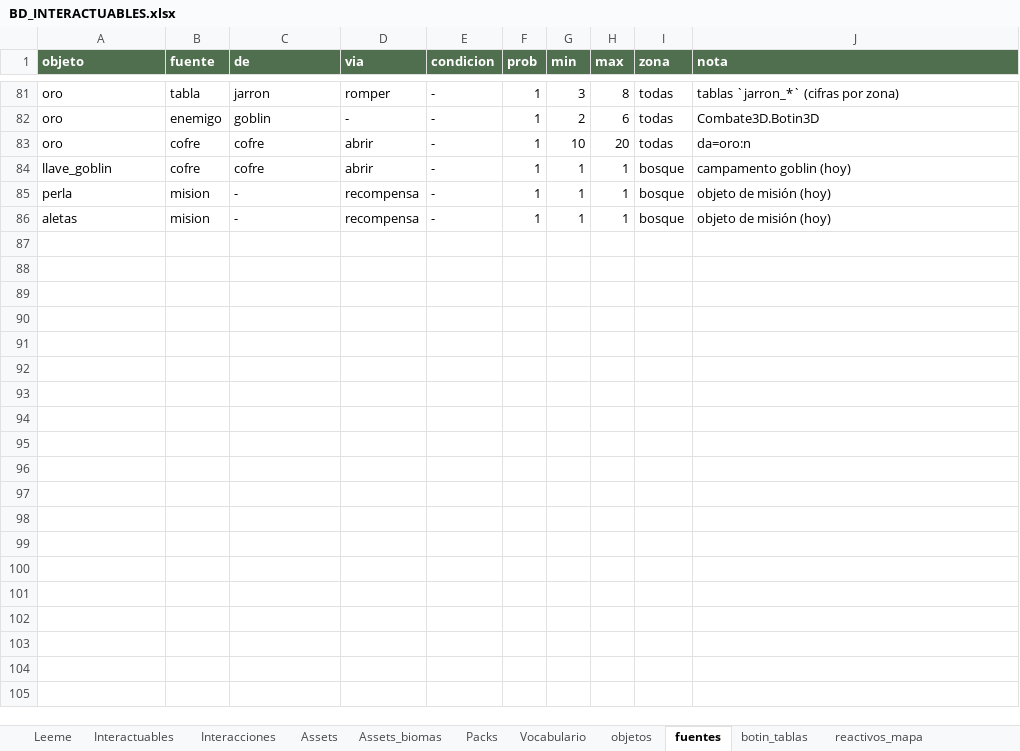
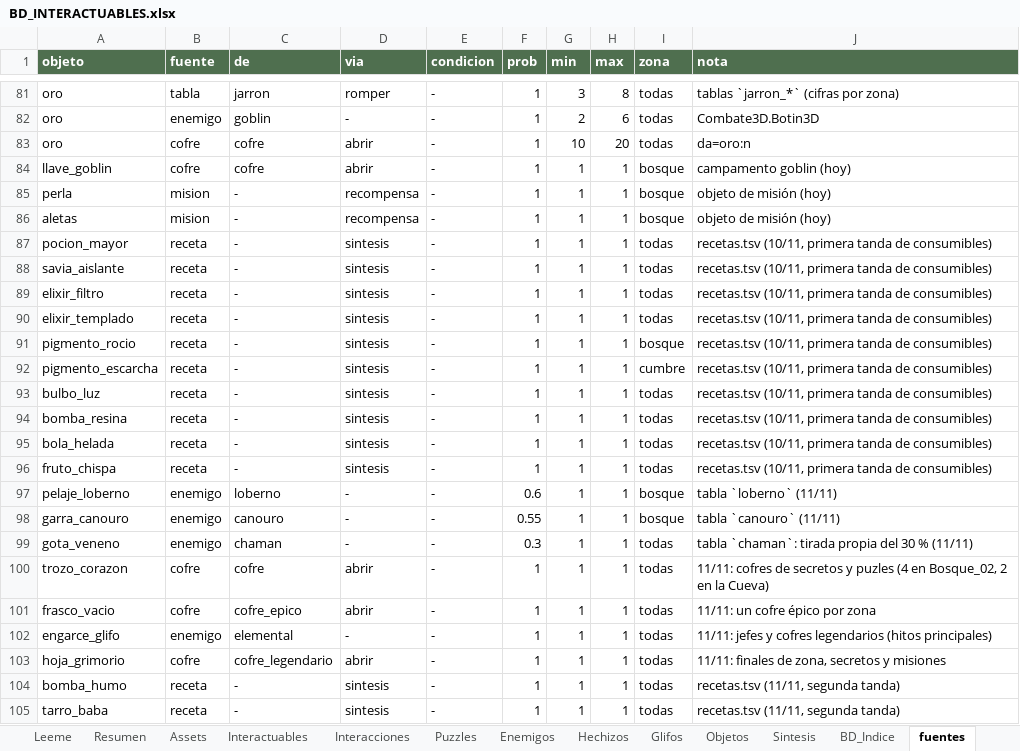
Before and after one commit to lodrok123/magic-symbols, an Excel workbook: docs/BD_INTERACTUABLES.xlsx, sheet fuentes, drawn as a sheet; only a part is shown, gaps mark what is left out; values as stored, in another font and other column widths than the file's, no borders; the diff covers the shown part only; the diff names each change by its address in the sheet, - before the commit and + after, or states it on an @@ line.

```diff
--- a/docs/BD_INTERACTUABLES.xlsx (sheet fuentes)
+++ b/docs/BD_INTERACTUABLES.xlsx (sheet fuentes)
-sheet tab: objetos
+sheet tab: Hechizos
+sheet tab: Resumen
+sheet tab: Puzzles
+sheet tab: Enemigos
+sheet tab: Glifos
+sheet tab: Objetos
+sheet tab: Sintesis
+sheet tab: BD_Indice
@@ sheet tab order changed: Leeme | Resumen | Assets | Interactuables | Interacciones | Puzzles | Enemigos | Hechizos | Glifos | Objetos | Sintesis | BD_Indice | fuentes @@
+row 87: pocion_mayor | receta | - | sintesis | - | 1 | 1 | 1 | todas | recetas.tsv (10/11, primera tanda de consumibles)
+row 88: savia_aislante | receta | - | sintesis | - | 1 | 1 | 1 | todas | recetas.tsv (10/11, primera tanda de consumibles)
+row 89: elixir_filtro | receta | - | sintesis | - | 1 | 1 | 1 | todas | recetas.tsv (10/11, primera tanda de consumibles)
+row 90: elixir_templado | receta | - | sintesis | - | 1 | 1 | 1 | todas | recetas.tsv (10/11, primera tanda de consumibles)
+row 91: pigmento_rocio | receta | - | sintesis | - | 1 | 1 | 1 | bosque | recetas.tsv (10/11, primera tanda de consumibles)
+row 92: pigmento_escarcha | receta | - | sintesis | - | 1 | 1 | 1 | cumbre | recetas.tsv (10/11, primera tanda de consumibles)
+row 93: bulbo_luz | receta | - | sintesis | - | 1 | 1 | 1 | todas | recetas.tsv (10/11, primera tanda de consumibles)
+row 94: bomba_resina | receta | - | sintesis | - | 1 | 1 | 1 | todas | recetas.tsv (10/11, primera tanda de consumibles)
+row 95: bola_helada | receta | - | sintesis | - | 1 | 1 | 1 | todas | recetas.tsv (10/11, primera tanda de consumibles)
+row 96: fruto_chispa | receta | - | sintesis | - | 1 | 1 | 1 | todas | recetas.tsv (10/11, primera tanda de consumibles)
+row 97: pelaje_loberno | enemigo | loberno | - | - | 0.6 | 1 | 1 | bosque | tabla `loberno` (11/11)
+row 98: garra_canouro | enemigo | canouro | - | - | 0.55 | 1 | 1 | bosque | tabla `canouro` (11/11)
+row 99: gota_veneno | enemigo | chaman | - | - | 0.3 | 1 | 1 | todas | tabla `chaman`: tirada propia del 30 % (11/11)
+row 100: trozo_corazon | cofre | cofre | abrir | - | 1 | 1 | 1 | todas | 11/11: cofres de secretos y puzles (4 en Bosque_02, 2 en la Cueva)
+row 101: frasco_vacio | cofre | cofre_epico | abrir | - | 1 | 1 | 1 | todas | 11/11: un cofre épico por zona
+row 102: engarce_glifo | enemigo | elemental | - | - | 1 | 1 | 1 | todas | 11/11: jefes y cofres legendarios (hitos principales)
+row 103: hoja_grimorio | cofre | cofre_legendario | abrir | - | 1 | 1 | 1 | todas | 11/11: finales de zona, secretos y misiones
+row 104: bomba_humo | receta | - | sintesis | - | 1 | 1 | 1 | todas | recetas.tsv (11/11, segunda tanda)
+row 105: tarro_baba | receta | - | sintesis | - | 1 | 1 | 1 | todas | recetas.tsv (11/11, segunda tanda)
```
Also changed, not shown: 9 added rows elsewhere in this sheet, sheet Hechizos, sheet botin_tablas, sheet Interactuables, sheet Leeme, sheet Assets, sheet Vocabulario, 2 more sheets, other sheet tabs, 2 other files.
